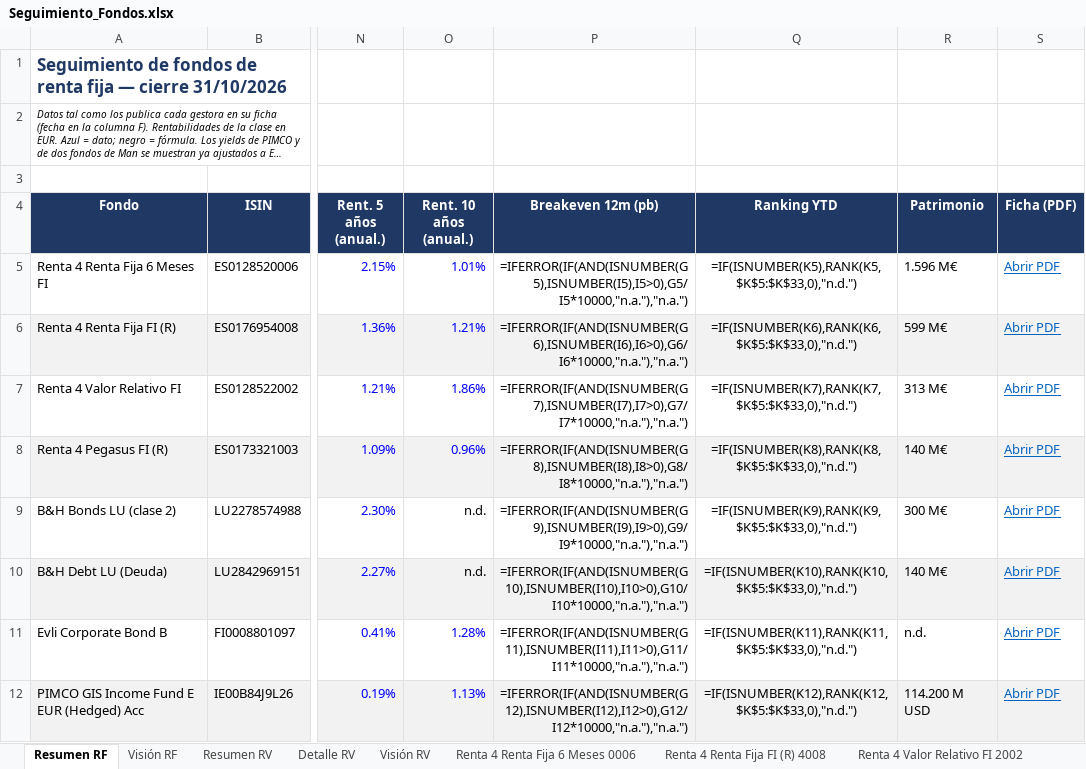
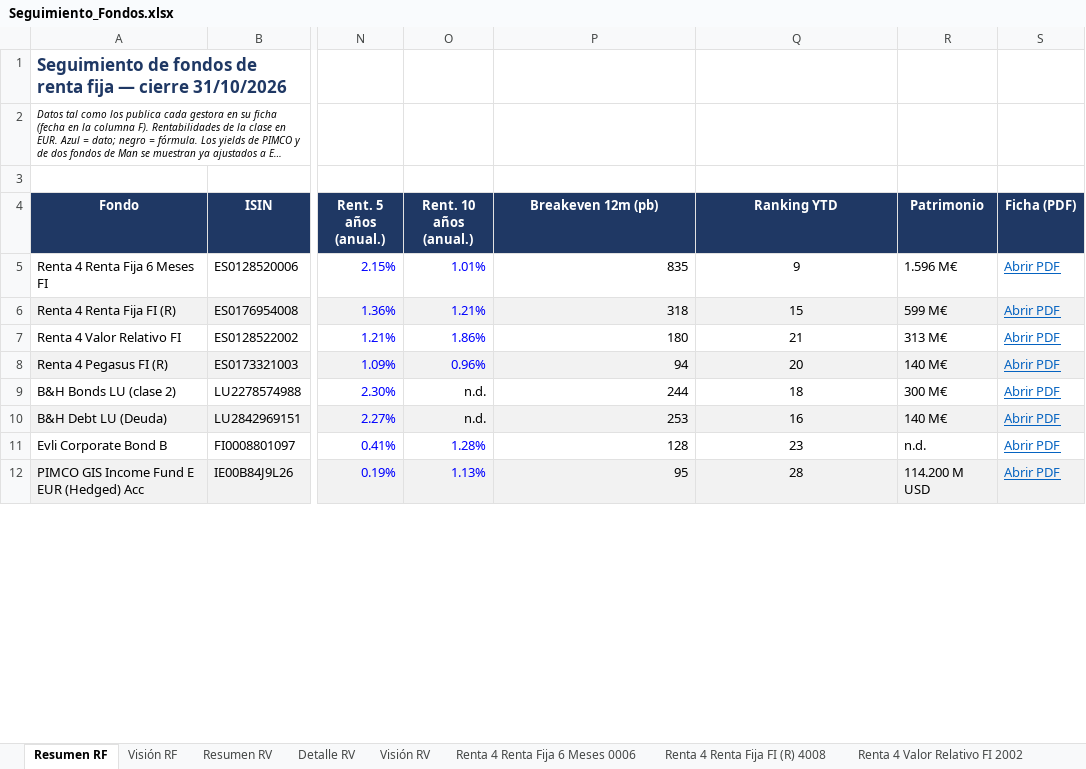
Before and after one commit to juuuuez/seguimiento-fondos, an Excel workbook: descargas/Seguimiento_Fondos.xlsx, sheet Resumen RF, drawn as a sheet; only a part is shown, gaps mark what is left out; long unchanged cells end in …; values as stored, in another font and other column widths than the file's, no borders; formulas without a stored value are shown as written; the diff covers the shown part only; the diff names each change by its address in the sheet, - before the commit and + after, or states it on an @@ line.

```diff
--- a/descargas/Seguimiento_Fondos.xlsx (sheet Resumen RF)
+++ b/descargas/Seguimiento_Fondos.xlsx (sheet Resumen RF)
-P5 (Breakeven 12m (pb)): =IFERROR(IF(AND(ISNUMBER(G5),ISNUMBER(I5),I5>0),G5/I5*10000,"n.a."),"n.a.")
+P5 (Breakeven 12m (pb)): 835
-Q5 (Ranking YTD): =IF(ISNUMBER(K5),RANK(K5,$K$5:$K$33,0),"n.d.")
+Q5 (Ranking YTD): 9
-P6 (Breakeven 12m (pb)): =IFERROR(IF(AND(ISNUMBER(G6),ISNUMBER(I6),I6>0),G6/I6*10000,"n.a."),"n.a.")
+P6 (Breakeven 12m (pb)): 318
-Q6 (Ranking YTD): =IF(ISNUMBER(K6),RANK(K6,$K$5:$K$33,0),"n.d.")
+Q6 (Ranking YTD): 15
-P7 (Breakeven 12m (pb)): =IFERROR(IF(AND(ISNUMBER(G7),ISNUMBER(I7),I7>0),G7/I7*10000,"n.a."),"n.a.")
+P7 (Breakeven 12m (pb)): 180
-Q7 (Ranking YTD): =IF(ISNUMBER(K7),RANK(K7,$K$5:$K$33,0),"n.d.")
+Q7 (Ranking YTD): 21
-P8 (Breakeven 12m (pb)): =IFERROR(IF(AND(ISNUMBER(G8),ISNUMBER(I8),I8>0),G8/I8*10000,"n.a."),"n.a.")
+P8 (Breakeven 12m (pb)): 94
-Q8 (Ranking YTD): =IF(ISNUMBER(K8),RANK(K8,$K$5:$K$33,0),"n.d.")
+Q8 (Ranking YTD): 20
-P9 (Breakeven 12m (pb)): =IFERROR(IF(AND(ISNUMBER(G9),ISNUMBER(I9),I9>0),G9/I9*10000,"n.a."),"n.a.")
+P9 (Breakeven 12m (pb)): 244
-Q9 (Ranking YTD): =IF(ISNUMBER(K9),RANK(K9,$K$5:$K$33,0),"n.d.")
+Q9 (Ranking YTD): 18
-P10 (Breakeven 12m (pb)): =IFERROR(IF(AND(ISNUMBER(G10),ISNUMBER(I10),I10>0),G10/I10*10000,"n.a."),"n.a.")
+P10 (Breakeven 12m (pb)): 253
-Q10 (Ranking YTD): =IF(ISNUMBER(K10),RANK(K10,$K$5:$K$33,0),"n.d.")
+Q10 (Ranking YTD): 16
-P11 (Breakeven 12m (pb)): =IFERROR(IF(AND(ISNUMBER(G11),ISNUMBER(I11),I11>0),G11/I11*10000,"n.a."),"n.a.")
+P11 (Breakeven 12m (pb)): 128
-Q11 (Ranking YTD): =IF(ISNUMBER(K11),RANK(K11,$K$5:$K$33,0),"n.d.")
+Q11 (Ranking YTD): 23
-P12 (Breakeven 12m (pb)): =IFERROR(IF(AND(ISNUMBER(G12),ISNUMBER(I12),I12>0),G12/I12*10000,"n.a."),"n.a.")
+P12 (Breakeven 12m (pb)): 95
-Q12 (Ranking YTD): =IF(ISNUMBER(K12),RANK(K12,$K$5:$K$33,0),"n.d.")
+Q12 (Ranking YTD): 28
```
Also changed, not shown: 50 edited cells elsewhere in this sheet, sheet Resumen RV, sheet Detalle RV, sheet M&G (Lux) Optimal Income E 4373, sheet Man High Yield Opportuniti YP61, sheet PIMCO GIS Income Fund E EU 9L26, sheet Schroder ISF EURO Credit C 4719, 25 more sheets, 1 other file.
